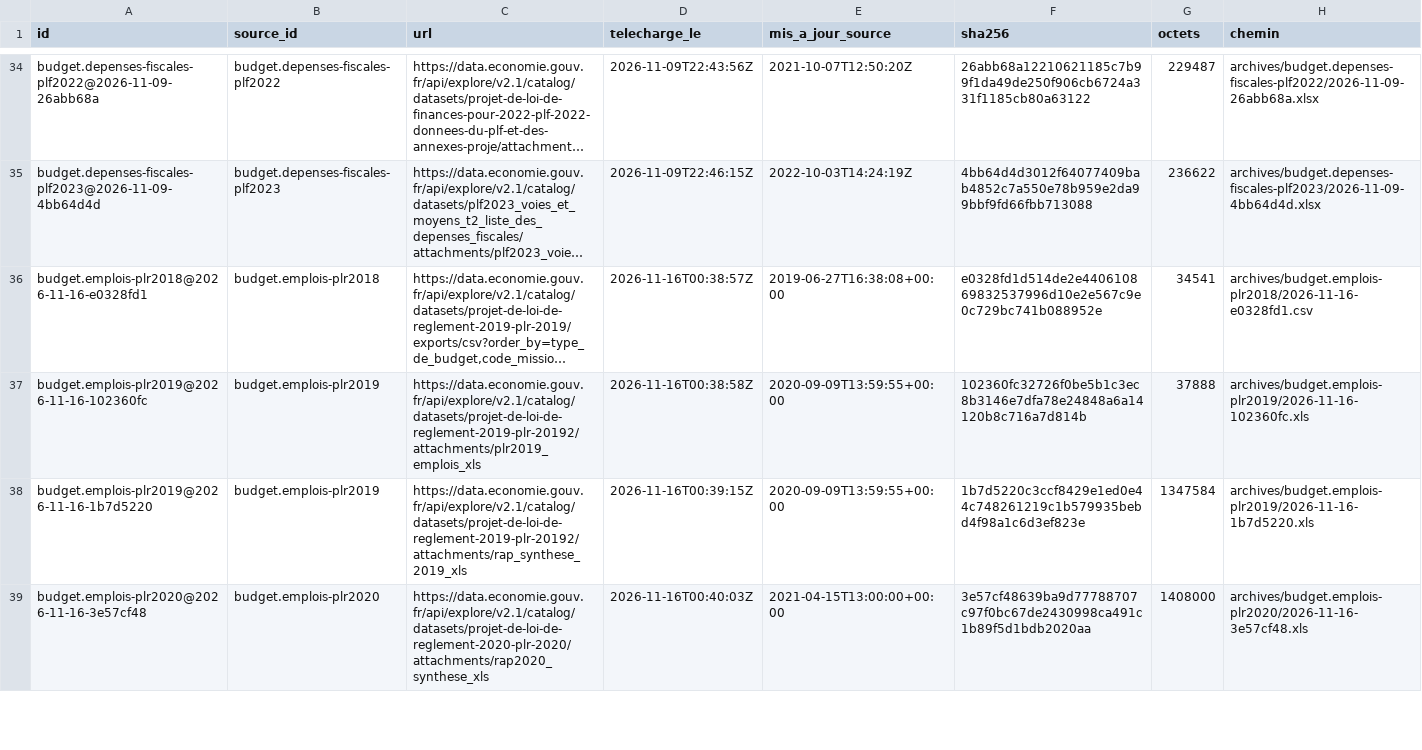
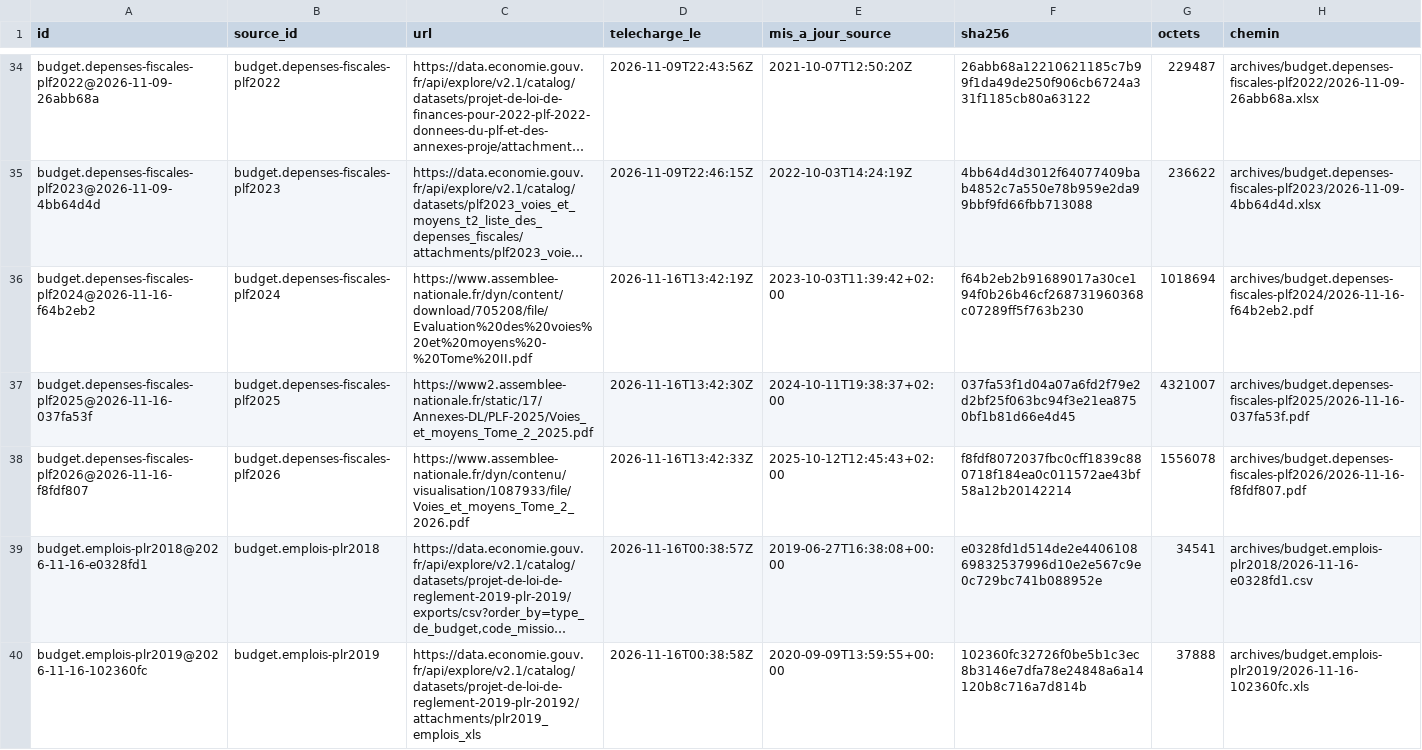
Before and after one commit to g-pliberal/comptes-nationaux, a CSV file: base/tables/fichiers.csv, drawn as a sheet; only a part is shown, gaps mark what is left out; the shorter side is filled out with more unchanged rows; long unchanged cells end in …; the diff names each change by its address in the sheet, - before the commit and + after, or states it on an @@ line.

```diff
--- a/base/tables/fichiers.csv
+++ b/base/tables/fichiers.csv
+row 36: budget.depenses-fiscales-plf2024@2026-11-16-f64b2eb2 | budget.depenses-fiscales-plf2024 | https://www.assemblee-nationale.fr/dyn/content/download/705208/file/Evaluation%20des%20voies%20et%20moyens%20-%20Tome%20II.pdf | 2026-11-16T13:42:19Z | 2023-10-03T11:39:42+02:00 | f64b2eb2b91689017a30ce194f0b26b46cf268731960368c07289ff5f763b230 | 1018694 | archives/budget.depenses-fiscales-plf2024/2026-11-16-f64b2eb2.pdf
+row 37: budget.depenses-fiscales-plf2025@2026-11-16-037fa53f | budget.depenses-fiscales-plf2025 | https://www2.assemblee-nationale.fr/static/17/Annexes-DL/PLF-2025/Voies_et_moyens_Tome_2_2025.pdf | 2026-11-16T13:42:30Z | 2024-10-11T19:38:37+02:00 | 037fa53f1d04a07a6fd2f79e2d2bf25f063bc94f3e21ea8750bf1b81d66e4d45 | 4321007 | archives/budget.depenses-fiscales-plf2025/2026-11-16-037fa53f.pdf
+row 38: budget.depenses-fiscales-plf2026@2026-11-16-f8fdf807 | budget.depenses-fiscales-plf2026 | https://www.assemblee-nationale.fr/dyn/contenu/visualisation/1087933/file/Voies_et_moyens_Tome_2_2026.pdf | 2026-11-16T13:42:33Z | 2025-10-12T12:45:43+02:00 | f8fdf8072037fbc0cff1839c880718f184ea0c011572ae43bf58a12b20142214 | 1556078 | archives/budget.depenses-fiscales-plf2026/2026-11-16-f8fdf807.pdf
```
Also changed, not shown: base/tables/sources.csv, 14 other files.
